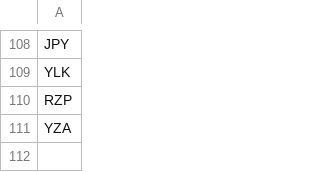
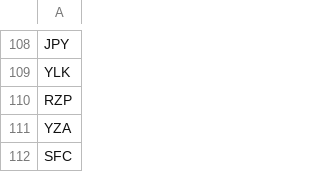
Before and after one commit to spencerm/airline, a CSV file: airline-data/removal-airports.csv, drawn as a sheet; only a part is shown, gaps mark what is left out.

```diff
--- a/airline-data/removal-airports.csv
+++ b/airline-data/removal-airports.csv
@@ -111 +111,2 @@ RZP
 YZA
+SFC
```
Also changed, not shown: airline-data/runway-patch-2024-jul.csv, 6 other files.
